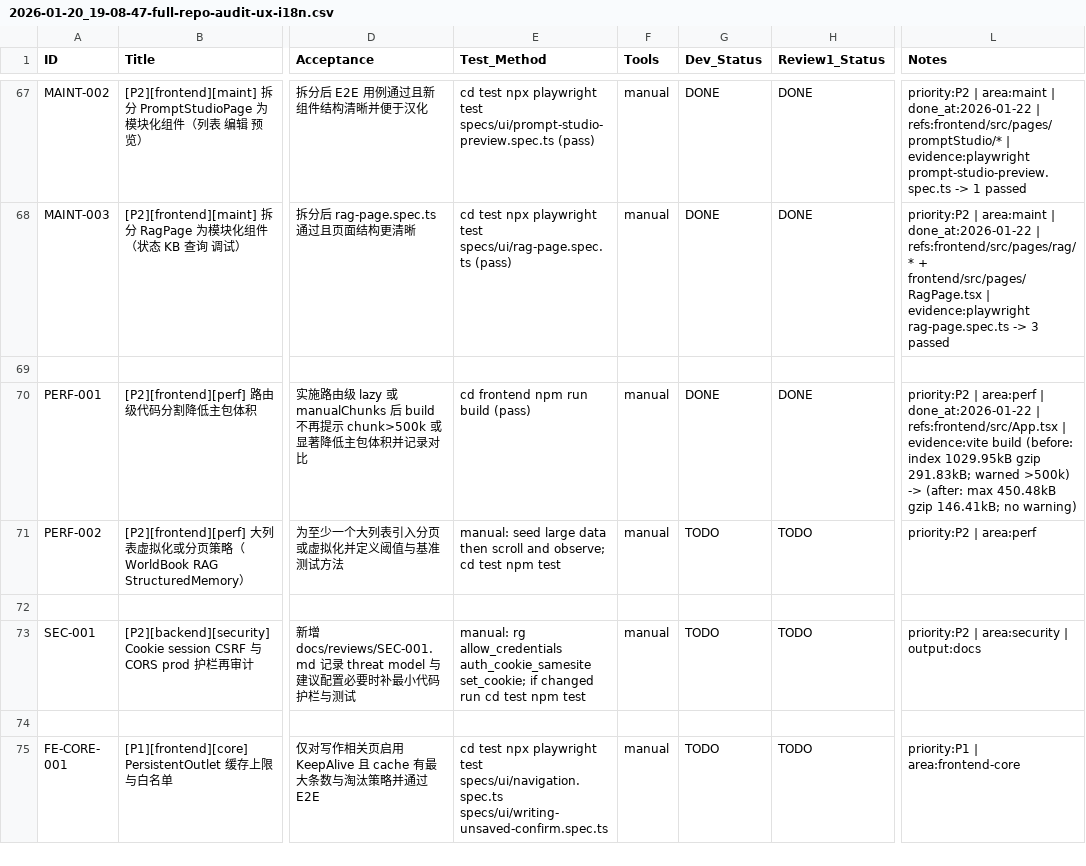
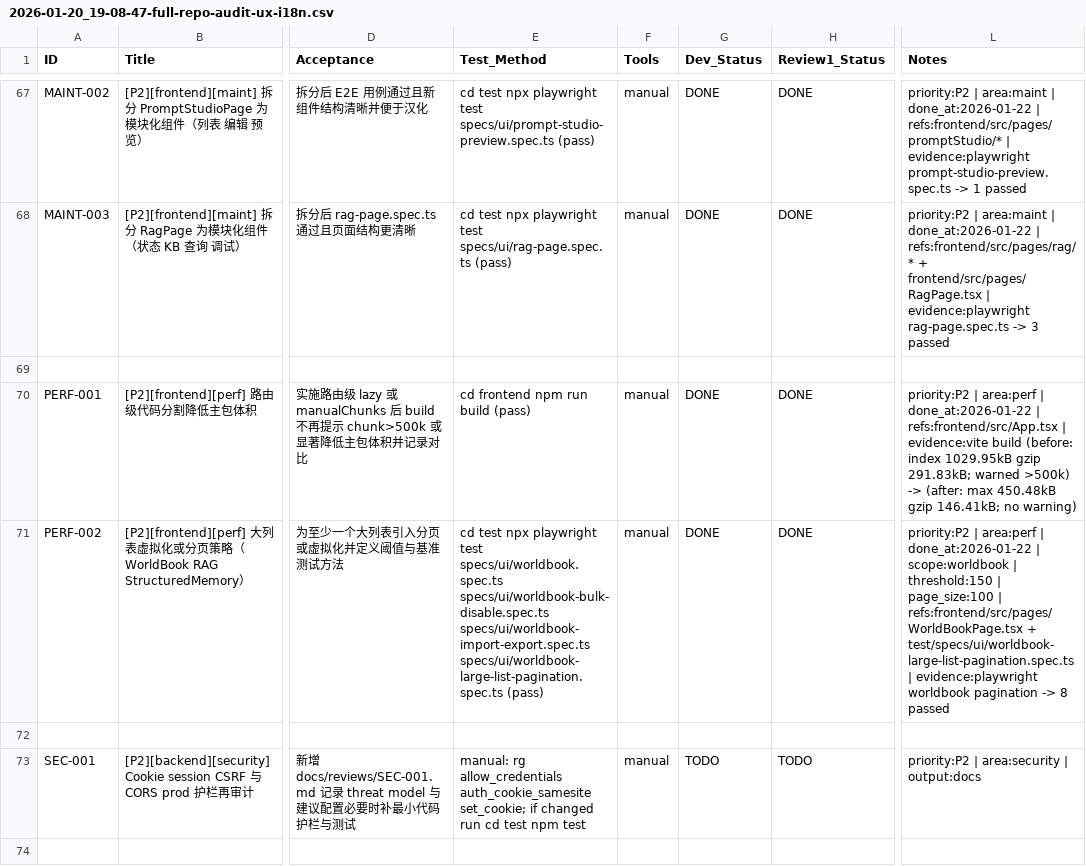
Before and after one commit to inliver233/Ai-Novel-Demo, a CSV file: issues/2026-01-20_19-08-47-full-repo-audit-ux-i18n.csv, drawn as a sheet; only a part is shown, gaps mark what is left out; the shorter side is filled out with more unchanged rows; the diff names each change by its address in the sheet, - before the commit and + after, or states it on an @@ line.

Commit message:
[PERF-002] [P2][frontend][perf] 大列表虚拟化或分页策略（WorldBook RAG StructuredMemory）

```diff
--- a/issues/2026-01-20_19-08-47-full-repo-audit-ux-i18n.csv
+++ b/issues/2026-01-20_19-08-47-full-repo-audit-ux-i18n.csv
-E71 (Test_Method): manual: seed large data then scroll and observe; cd test npm test
+E71 (Test_Method): cd test npx playwright test specs/ui/worldbook.spec.ts specs/ui/worldbook-bulk-disable.spec.ts specs/ui/worldbook-import-export.spec.ts specs/ui/worldbook-large-list-pagination.spec.ts (pass)
-G71 (Dev_Status): TODO
+G71 (Dev_Status): DONE
-H71 (Review1_Status): TODO
+H71 (Review1_Status): DONE
-L71 (Notes): …| area:perf
+L71 (Notes): …| area:perf | done_at:2026-01-22 | scope:worldbook | threshold:150 | page_size:100 | refs:frontend/src/pages/WorldBookPage.tsx + test/specs/ui/worldbook-large-list-pagination.spec.ts | evidence:playwright worldbook pagination -> 8 passed
```
Also changed, not shown: 2 other files.
